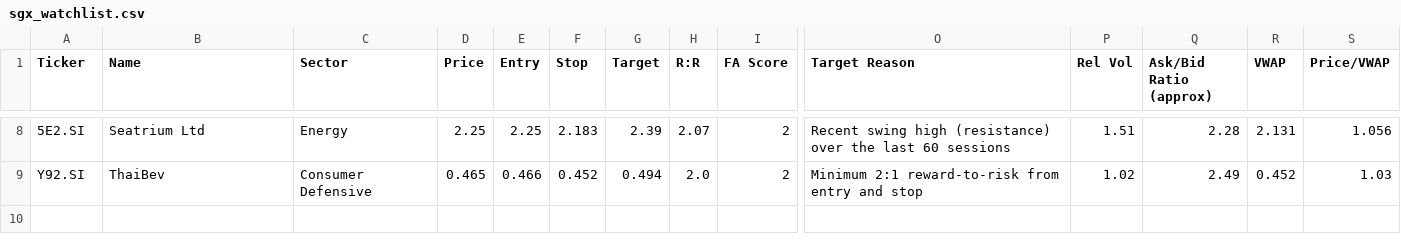
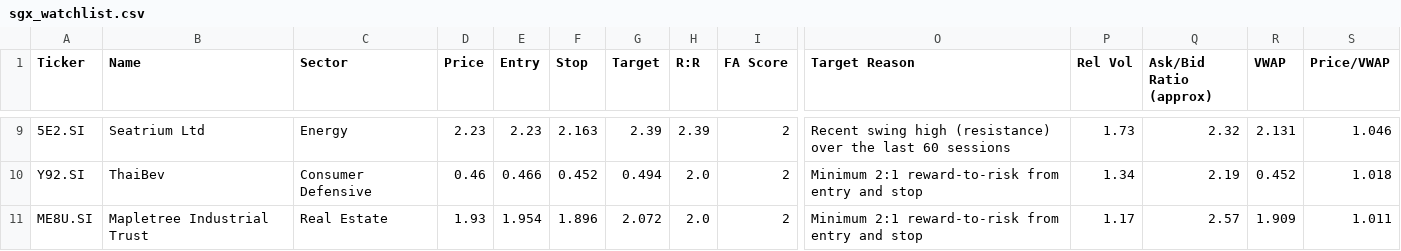
Before and after one commit to LSCAI-dev/Flyfox, a CSV file: sgx_watchlist.csv, drawn as a sheet; only a part is shown, gaps mark what is left out; addresses are those after the commit; rows hold the shown columns only; the diff covers the shown part only; the diff names each change by its address in the sheet, - before the commit and + after, or states it on an @@ line.

```diff
--- a/sgx_watchlist.csv
+++ b/sgx_watchlist.csv
-D9 (Price): 2.25
+D9 (Price): 2.23
-E9 (Entry): 2.25
+E9 (Entry): 2.23
-F9 (Stop): 2.183
+F9 (Stop): 2.163
-H9 (R:R): 2.07
+H9 (R:R): 2.39
-P9 (Rel Vol): 1.51
+P9 (Rel Vol): 1.73
-Q9 (Ask/Bid Ratio (approx)): 2.28
+Q9 (Ask/Bid Ratio (approx)): 2.32
-S9 (Price/VWAP): 1.056
+S9 (Price/VWAP): 1.046
-D10 (Price): 0.465
+D10 (Price): 0.46
-P10 (Rel Vol): 1.02
+P10 (Rel Vol): 1.34
-Q10 (Ask/Bid Ratio (approx)): 2.49
+Q10 (Ask/Bid Ratio (approx)): 2.19
-S10 (Price/VWAP): 1.03
+S10 (Price/VWAP): 1.018
+row 11: ME8U.SI | Mapletree Industrial Trust | Real Estate | 1.93 | 1.954 | 1.896 | 2.072 | 2.0 | 2 | Minimum 2:1 reward-to-risk from entry and stop | 1.17 | 2.57 | 1.909 | 1.011
```
Also changed, not shown: 3 added rows, 2 removed rows and 22 edited cells elsewhere in this file, 1 other file.
